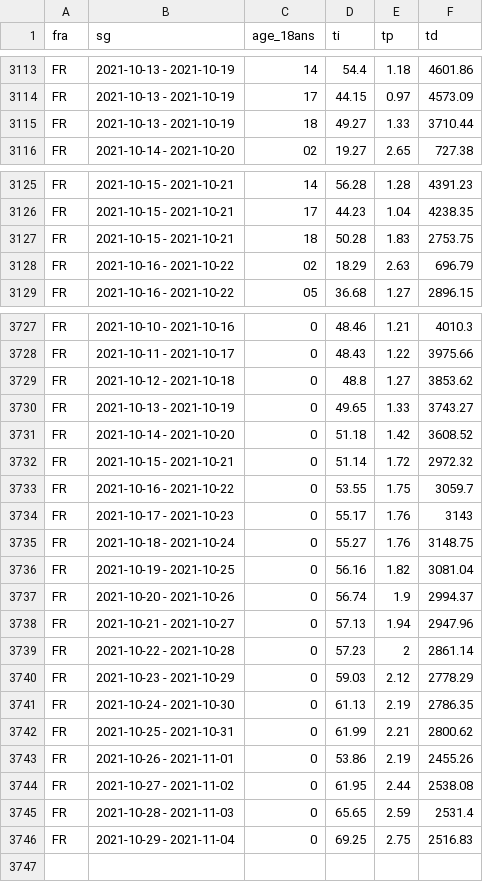
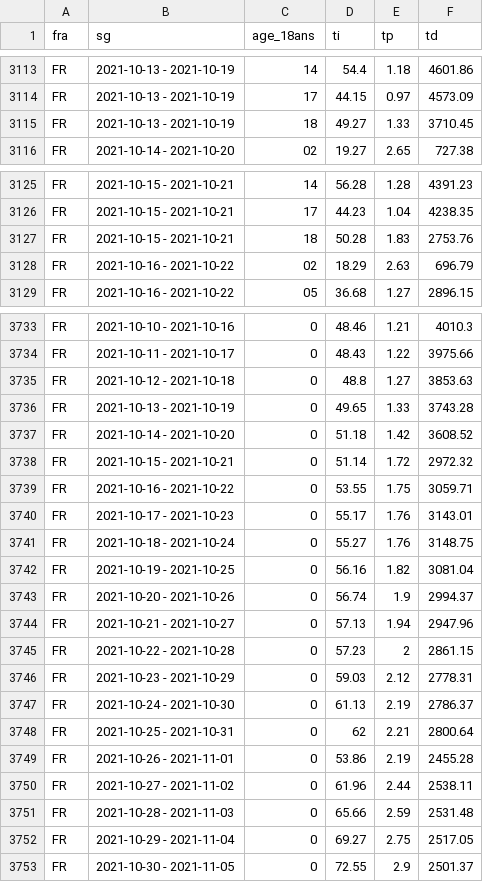
Before and after one commit to CovidTrackerFr/covidtracker-data, a CSV file: data/france/sp-ti-tp-7j-18ans-fra.csv, drawn as a sheet; only a part is shown, gaps mark what is left out; the diff covers the shown part only.

```diff
--- a/data/france/sp-ti-tp-7j-18ans-fra.csv
+++ b/data/france/sp-ti-tp-7j-18ans-fra.csv
@@ -3114,3 +3114,3 @@ FR;2021-10-13 - 2021-10-19;14;54.4;1.18;4601.86
 FR;2021-10-13 - 2021-10-19;17;44.15;0.97;4573.09
-FR;2021-10-13 - 2021-10-19;18;49.27;1.33;3710.44
+FR;2021-10-13 - 2021-10-19;18;49.27;1.33;3710.45
 FR;2021-10-14 - 2021-10-20;02;19.27;2.65;727.38
@@ -3126,3 +3126,3 @@ FR;2021-10-15 - 2021-10-21;14;56.28;1.28;4391.23
 FR;2021-10-15 - 2021-10-21;17;44.23;1.04;4238.35
-FR;2021-10-15 - 2021-10-21;18;50.28;1.83;2753.75
+FR;2021-10-15 - 2021-10-21;18;50.28;1.83;2753.76
 FR;2021-10-16 - 2021-10-22;02;18.29;2.63;696.79
@@ -3728,8 +3734,8 @@ FR;2021-10-10 - 2021-10-16;0;48.46;1.21;4010.3
 FR;2021-10-11 - 2021-10-17;0;48.43;1.22;3975.66
-FR;2021-10-12 - 2021-10-18;0;48.8;1.27;3853.62
-FR;2021-10-13 - 2021-10-19;0;49.65;1.33;3743.27
+FR;2021-10-12 - 2021-10-18;0;48.8;1.27;3853.63
+FR;2021-10-13 - 2021-10-19;0;49.65;1.33;3743.28
 FR;2021-10-14 - 2021-10-20;0;51.18;1.42;3608.52
 FR;2021-10-15 - 2021-10-21;0;51.14;1.72;2972.32
-FR;2021-10-16 - 2021-10-22;0;53.55;1.75;3059.7
-FR;2021-10-17 - 2021-10-23;0;55.17;1.76;3143
+FR;2021-10-16 - 2021-10-22;0;53.55;1.75;3059.71
+FR;2021-10-17 - 2021-10-23;0;55.17;1.76;3143.01
 FR;2021-10-18 - 2021-10-24;0;55.27;1.76;3148.75
@@ -3738,9 +3744,10 @@ FR;2021-10-20 - 2021-10-26;0;56.74;1.9;2994.37
 FR;2021-10-21 - 2021-10-27;0;57.13;1.94;2947.96
-FR;2021-10-22 - 2021-10-28;0;57.23;2;2861.14
-FR;2021-10-23 - 2021-10-29;0;59.03;2.12;2778.29
-FR;2021-10-24 - 2021-10-30;0;61.13;2.19;2786.35
-FR;2021-10-25 - 2021-10-31;0;61.99;2.21;2800.62
-FR;2021-10-26 - 2021-11-01;0;53.86;2.19;2455.26
-FR;2021-10-27 - 2021-11-02;0;61.95;2.44;2538.08
-FR;2021-10-28 - 2021-11-03;0;65.65;2.59;2531.4
-FR;2021-10-29 - 2021-11-04;0;69.25;2.75;2516.83
+FR;2021-10-22 - 2021-10-28;0;57.23;2;2861.15
+FR;2021-10-23 - 2021-10-29;0;59.03;2.12;2778.31
+FR;2021-10-24 - 2021-10-30;0;61.13;2.19;2786.37
+FR;2021-10-25 - 2021-10-31;0;62;2.21;2800.64
+FR;2021-10-26 - 2021-11-01;0;53.86;2.19;2455.28
+FR;2021-10-27 - 2021-11-02;0;61.96;2.44;2538.11
+FR;2021-10-28 - 2021-11-03;0;65.66;2.59;2531.48
+FR;2021-10-29 - 2021-11-04;0;69.27;2.75;2517.05
+FR;2021-10-30 - 2021-11-05;0;72.55;2.9;2501.37
```
Also changed, not shown: 6 added rows and 41 edited cells elsewhere in this file, data/france/donnees-vacsi-a-fra.csv, data/france/donnees-vacsi-fra.csv, 57 other files.
